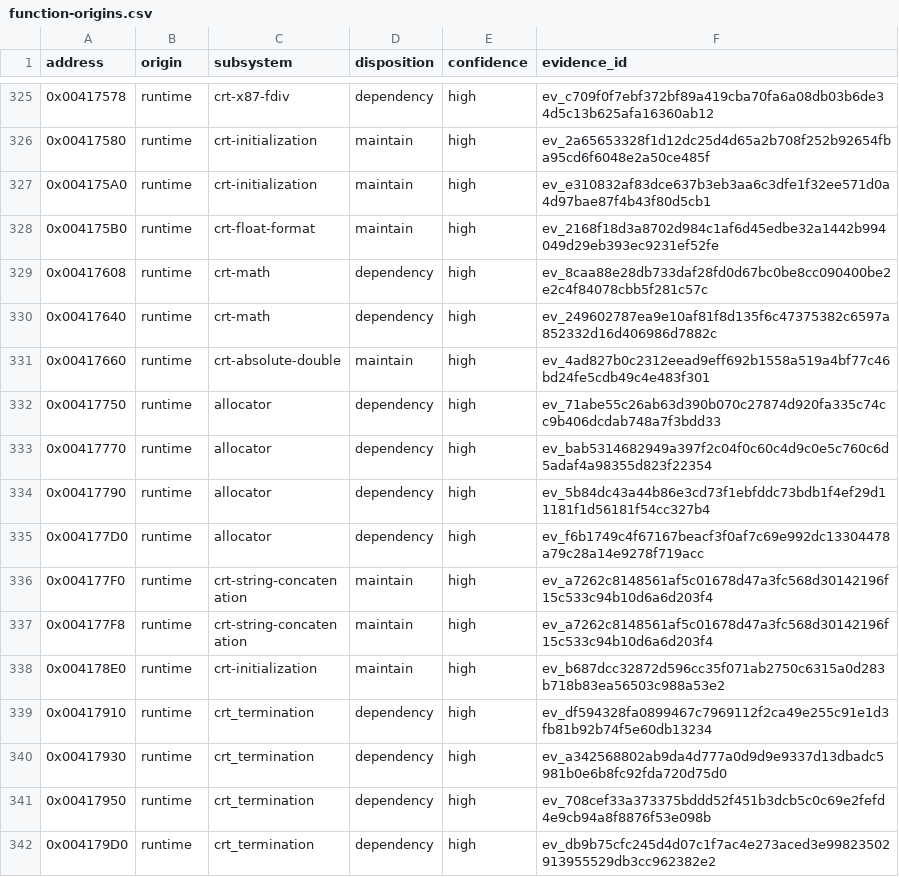
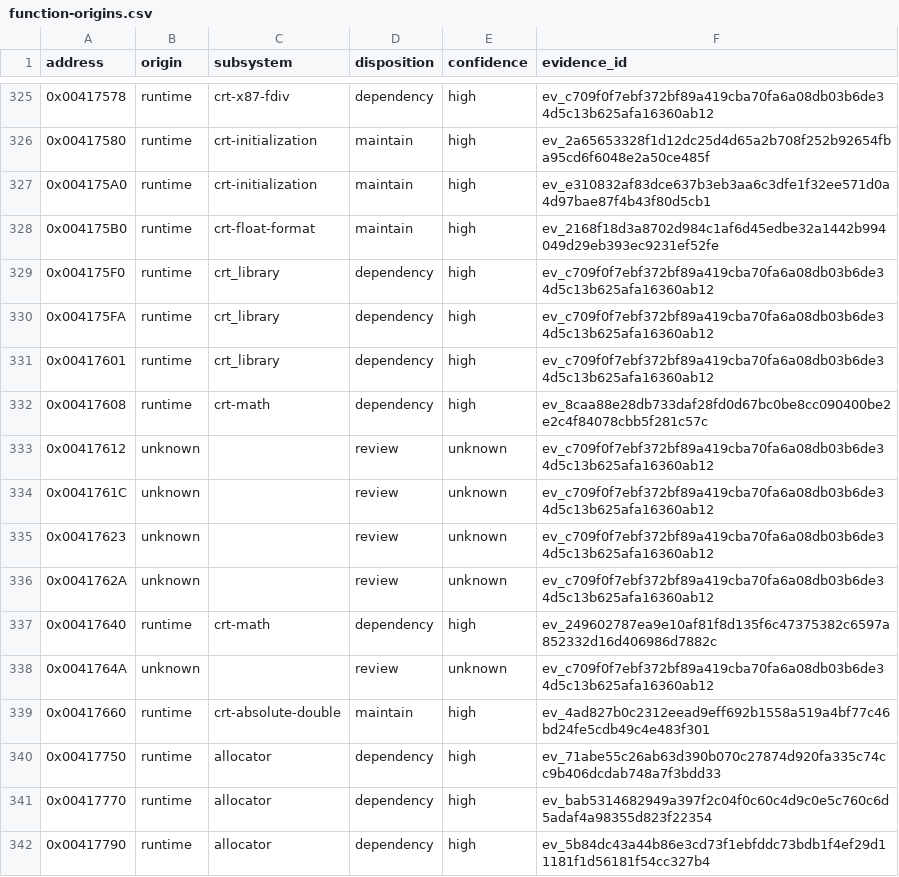
Before and after one commit to N0zoM1z0/dx-ball, a CSV file: config/function-origins.csv, drawn as a sheet; only a part is shown, gaps mark what is left out; the shorter side is filled out with more unchanged rows.

```diff
--- a/config/function-origins.csv
+++ b/config/function-origins.csv
@@ -328,4 +328,12 @@ address,origin,subsystem,disposition,confidence,evidence_id
 0x004175B0,runtime,crt-float-format,maintain,high,ev_2168f18d3a8702d984c1af6d45edbe32a1442b994049d29eb393ec9231ef52fe
+0x004175F0,runtime,crt_library,dependency,high,ev_c709f0f7ebf372bf89a419cba70fa6a08db03b6de34d5c13b625afa16360ab12
+0x004175FA,runtime,crt_library,dependency,high,ev_c709f0f7ebf372bf89a419cba70fa6a08db03b6de34d5c13b625afa16360ab12
+0x00417601,runtime,crt_library,dependency,high,ev_c709f0f7ebf372bf89a419cba70fa6a08db03b6de34d5c13b625afa16360ab12
 0x00417608,runtime,crt-math,dependency,high,ev_8caa88e28db733daf28fd0d67bc0be8cc090400be2e2c4f84078cbb5f281c57c
+0x00417612,unknown,,review,unknown,ev_c709f0f7ebf372bf89a419cba70fa6a08db03b6de34d5c13b625afa16360ab12
+0x0041761C,unknown,,review,unknown,ev_c709f0f7ebf372bf89a419cba70fa6a08db03b6de34d5c13b625afa16360ab12
+0x00417623,unknown,,review,unknown,ev_c709f0f7ebf372bf89a419cba70fa6a08db03b6de34d5c13b625afa16360ab12
+0x0041762A,unknown,,review,unknown,ev_c709f0f7ebf372bf89a419cba70fa6a08db03b6de34d5c13b625afa16360ab12
 0x00417640,runtime,crt-math,dependency,high,ev_249602787ea9e10af81f8d135f6c47375382c6597a852332d16d406986d7882c
+0x0041764A,unknown,,review,unknown,ev_c709f0f7ebf372bf89a419cba70fa6a08db03b6de34d5c13b625afa16360ab12
 0x00417660,runtime,crt-absolute-double,maintain,high,ev_4ad827b0c2312eead9eff692b1558a519a4bf77c46bd24fe5cdb49c4e483f301
```
Also changed, not shown: config/functions.csv, 6 other files.
